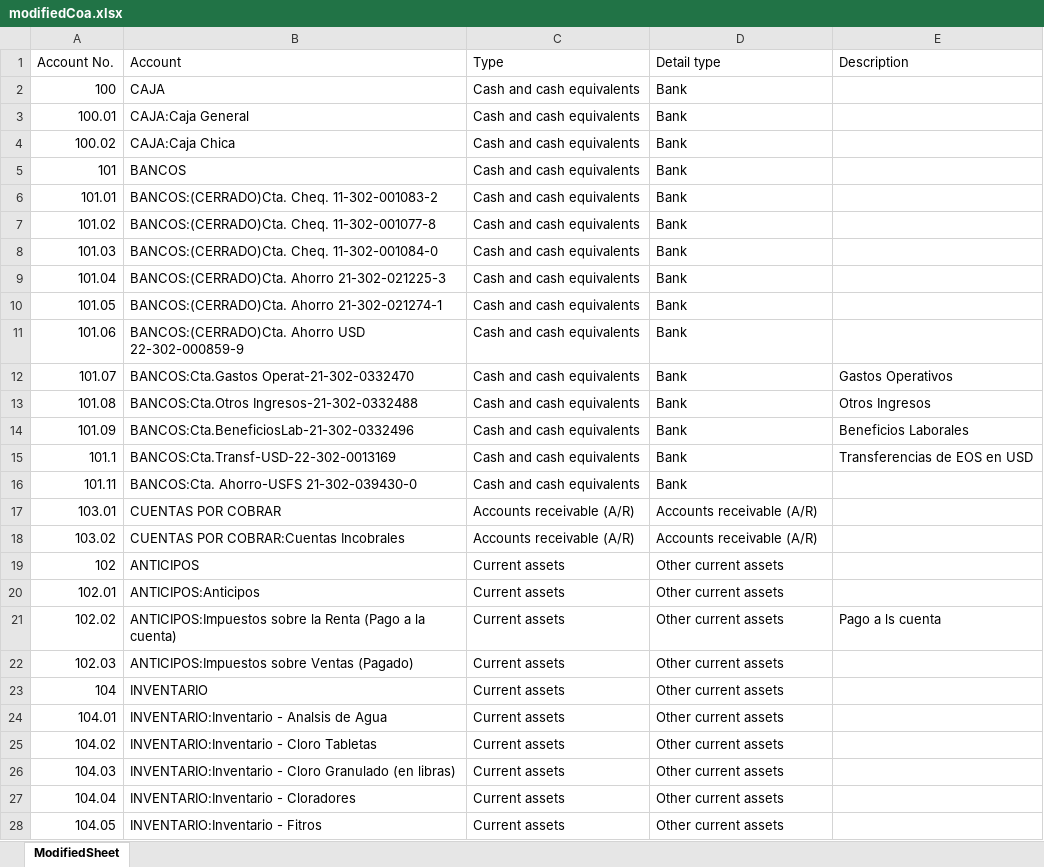
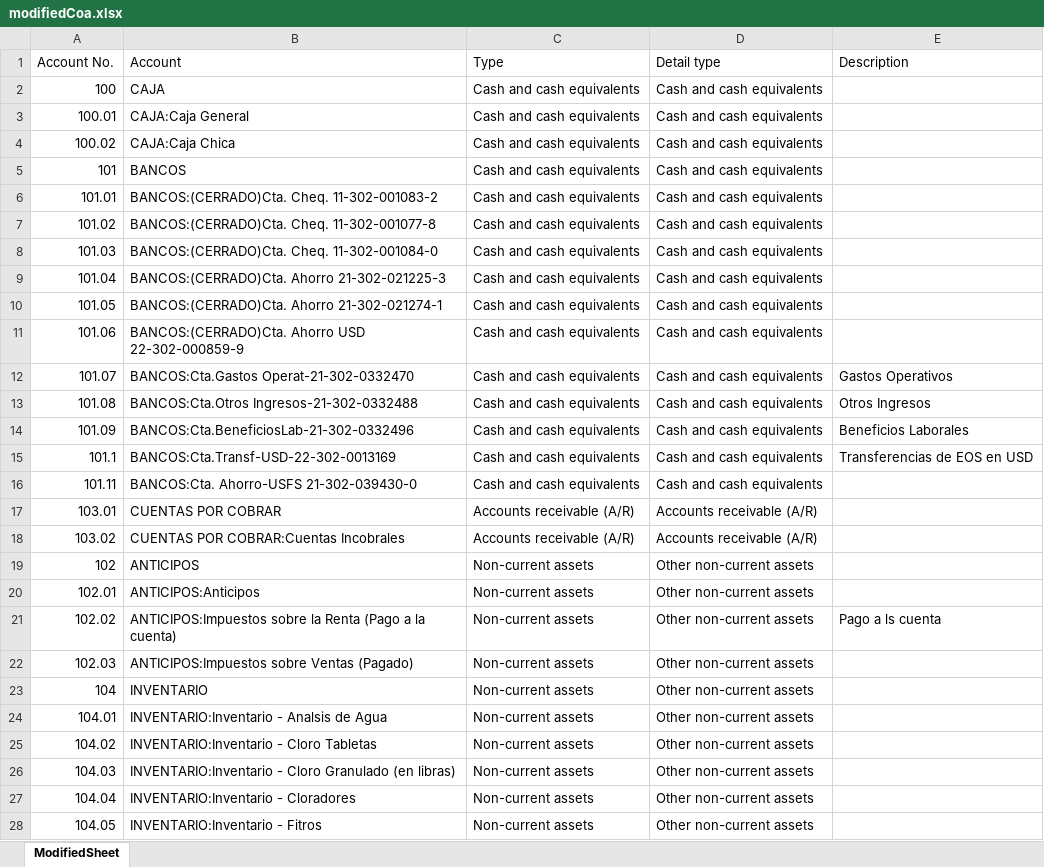
Before and after one commit to sanjay2449/MMCConvert, an Excel workbook: server/data/coa/modifiedCoa.xlsx, sheet ModifiedSheet, drawn as a sheet; only a part is shown; values as stored, in another font and other column widths than the file's, no borders; the diff covers the shown part only; the diff names each change by its address in the sheet, - before the commit and + after, or states it on an @@ line.

```diff
--- a/server/data/coa/modifiedCoa.xlsx (sheet ModifiedSheet)
+++ b/server/data/coa/modifiedCoa.xlsx (sheet ModifiedSheet)
-D2:D16 (Detail type): Bank
+D2:D16 (Detail type): Cash and cash equivalents
-C19:C28 (Type): Current assets
+C19:C28 (Type): Non-current assets
-D19:D28 (Detail type): Other current assets
+D19:D28 (Detail type): Other non-current assets
```
Also changed, not shown: 40 edited cells elsewhere in this sheet, server/data/supplier/modifiedSupplier.xlsx, 9 other files.
